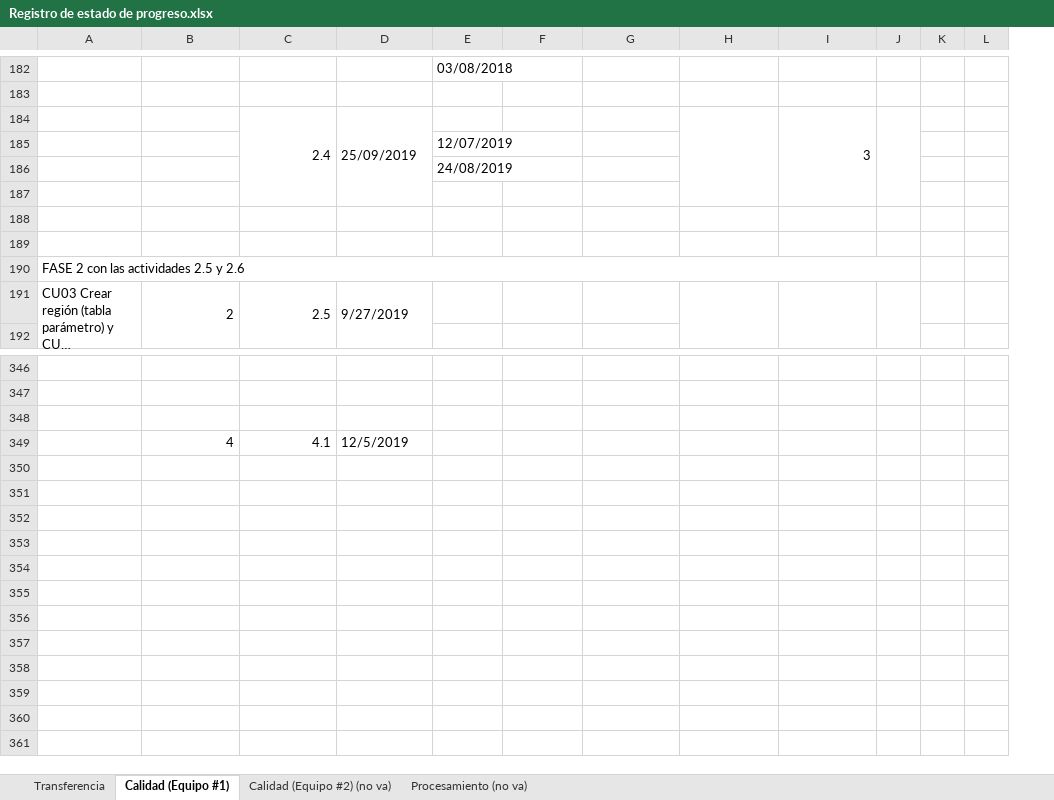
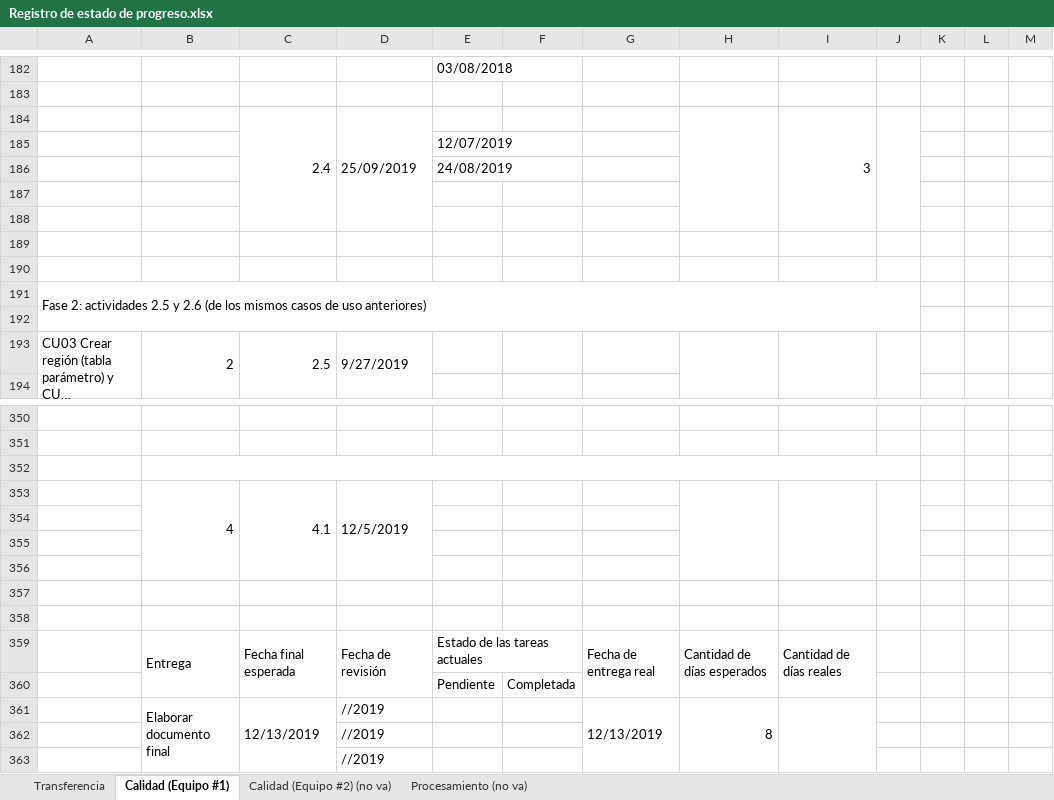
Before and after one commit to cristianpazu/Proyecto-Sanambiente, an Excel workbook: Documentos para el proyecto de Sanambiente/Registro de estado de progreso.xlsx, sheet Calidad (Equipo #1), drawn as a sheet; only a part is shown, gaps mark what is left out; long unchanged cells end in …; values as stored, in another font and other column widths than the file's, no cell formats; removed rows and columns are numbered as before the commit, all else as after; the diff covers the shown part only; the diff names each change by its address in the sheet, - before the commit and + after, or states it on an @@ line.

Commit message:
Se actualizaron las fechas de las actividades del equipo de desarrollo
Se cambió el estado de pendiente de la actividad 3.2 (Diccionario de funciones o módulos) al estado de completada del CU04 (Crear estación).

Se mejoró el diseño del registro de estado del equipo de calidad, para mayor presentación.

```diff
--- a/Documentos para el proyecto de Sanambiente/Registro de estado de progreso.xlsx (sheet Calidad (Equipo #1))
+++ b/Documentos para el proyecto de Sanambiente/Registro de estado de progreso.xlsx (sheet Calidad (Equipo #1))
+column L, empty
-C184:C187 merged
+C184:C188 merged
-D184:D187 merged
+D184:D188 merged
-H184:H187 merged
+H184:H188 merged
-I184:I187 merged
+I184:I188 merged
-J184:J187 merged
+J184:J188 merged
+row 190: (empty)
-A191: FASE 2 con las actividades 2.5 y 2.6
+A191: Fase 2: actividades 2.5 y 2.6 (de los mismos casos de uso anteriores)
+row 192: (empty)
+B352:J352 merged
+B353:B356 merged
+C353:C356 merged
+D353:D356 merged
+H353:H356 merged
+I353:I356 merged
+J353:J356 merged
+row 354: (empty)
+row 355: (empty)
+row 356: (empty)
+row 357: (empty)
+row 358: (empty)
+row 359:  | Entrega | Fecha final esperada | Fecha de revisión | Estado de las tareas actuales |  | Fecha de entrega real | Cantidad de días esperados | Cantidad de días reales
+row 360:  |  |  |  | Pendiente | Completada
+row 361:  | Elaborar documento final | 12/13/2019 | //2019 |  |  | 12/13/2019 | 8
+row 362:  |  |  | //2019
+row 363:  |  |  | //2019
```
Also changed, not shown: 2 added rows, 2 edited cells and merged cells elsewhere in this sheet, sheet Transferencia, cell formats.
